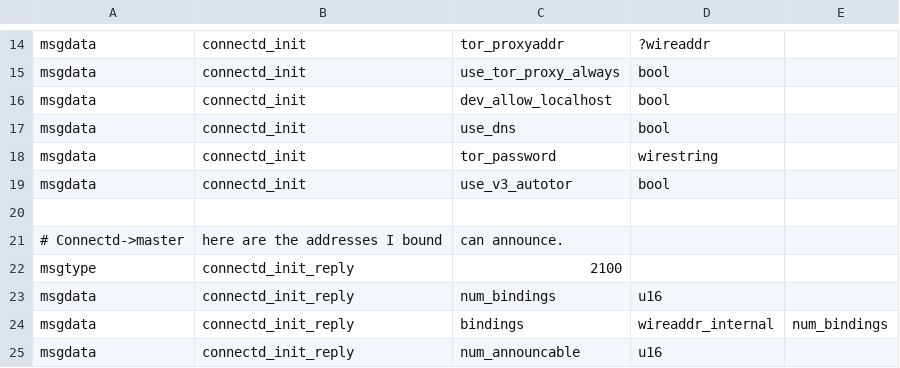
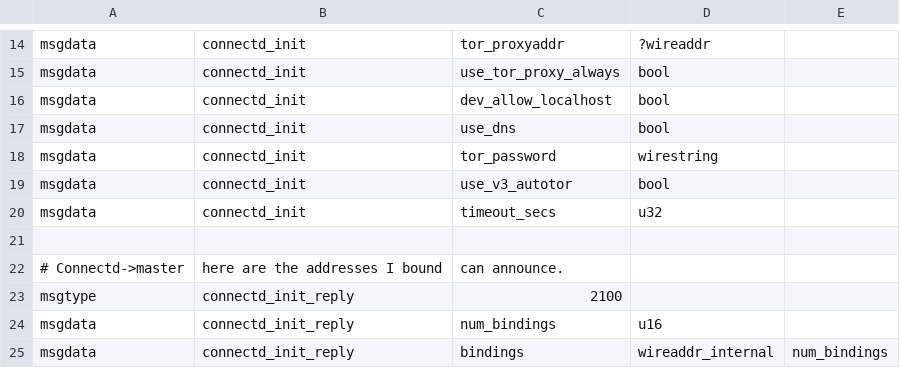
Before and after one commit to ElementsProject/lightning, a CSV file: connectd/connectd_wire.csv, drawn as a sheet; only a part is shown, gaps mark what is left out; the shorter side is filled out with more unchanged rows; the diff names each change by its address in the sheet, - before the commit and + after, or states it on an @@ line.

Commit message:
connectd: implement connection timeout (60 seconds).
This is simple, and we now can multifundchannel to every node on testnet
(one simply hangs once we connect).

Changelog-Fixed: Protocol: We now hang up if peer doesn't respond to init message after 60 seconds.

```diff
--- a/connectd/connectd_wire.csv
+++ b/connectd/connectd_wire.csv
+row 20: msgdata | connectd_init | timeout_secs | u32
```
Also changed, not shown: 6 other files.
